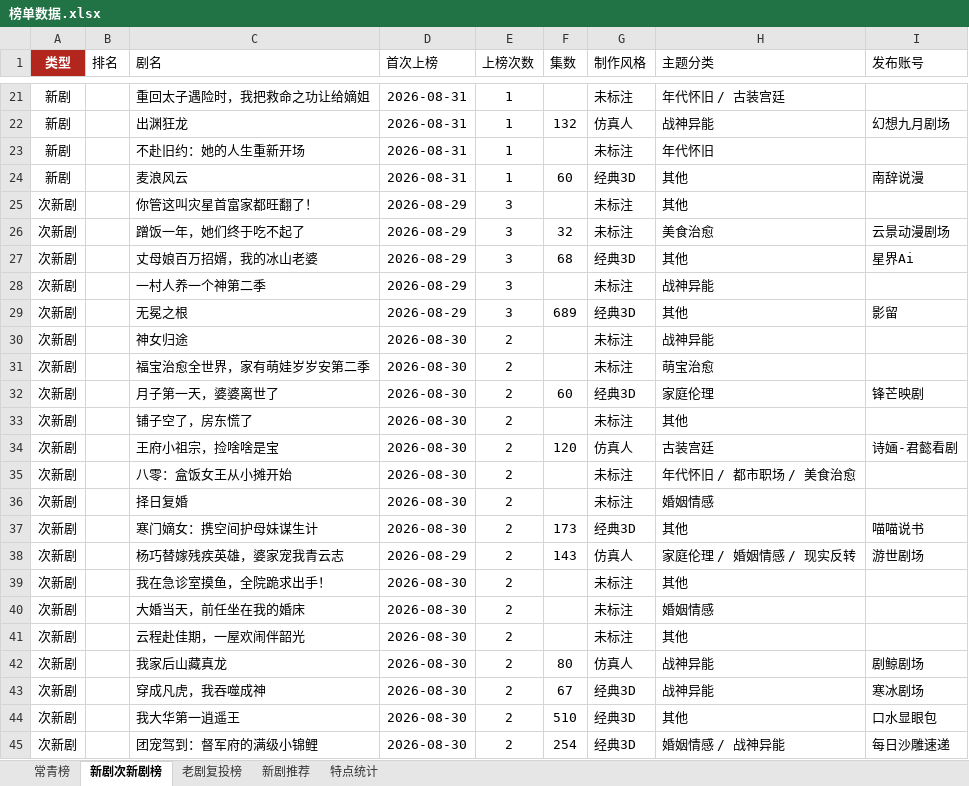
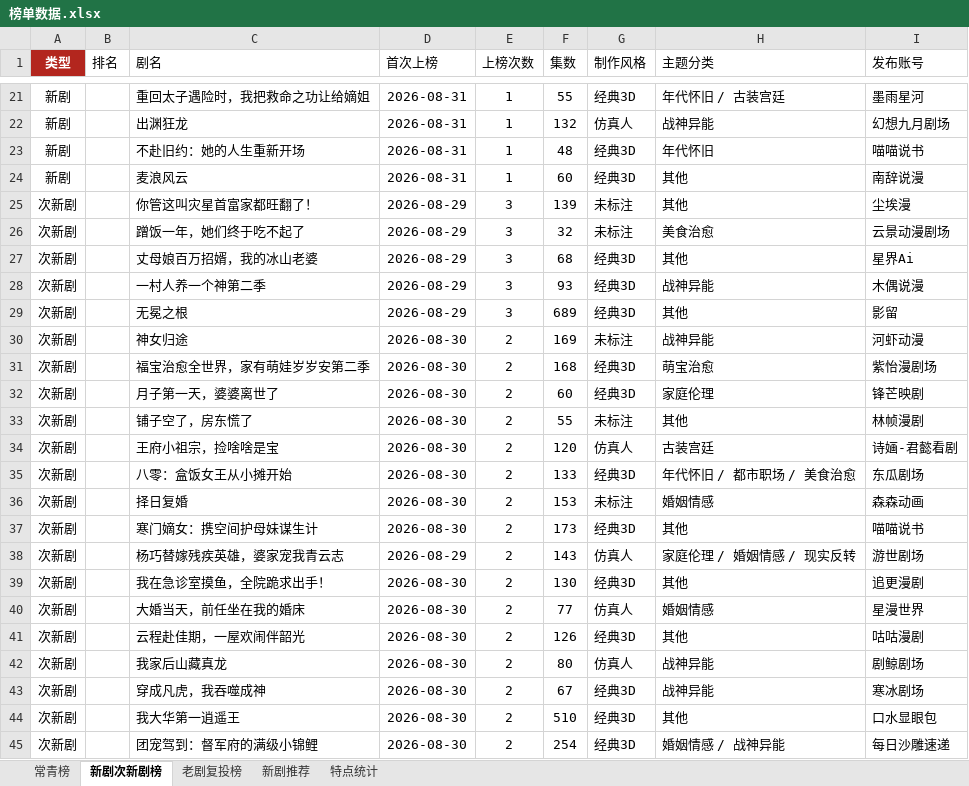
Before and after one commit to 2m247cdz9k-design/tomato-drama-rankings, an Excel workbook: 榜单数据.xlsx, sheet 新剧次新剧榜, drawn as a sheet; only a part is shown, gaps mark what is left out; values as stored, in another font and other column widths than the file's, no borders; the diff covers the shown part only; the diff names each change by its address in the sheet, - before the commit and + after, or states it on an @@ line.

Commit message:
接入新剧补充更新文件，新剧/次新剧补齐集数、发布账号、画风信息

```diff
--- a/榜单数据.xlsx (sheet 新剧次新剧榜)
+++ b/榜单数据.xlsx (sheet 新剧次新剧榜)
-F21 (集数): (empty)
+F21 (集数): 55
-G21 (制作风格): 未标注
+G21 (制作风格): 经典3D
-I21 (发布账号): (empty)
+I21 (发布账号): 墨雨星河
-F23 (集数): (empty)
+F23 (集数): 48
-G23 (制作风格): 未标注
+G23 (制作风格): 经典3D
-I23 (发布账号): (empty)
+I23 (发布账号): 喵喵说书
-F25 (集数): (empty)
+F25 (集数): 139
-I25 (发布账号): (empty)
+I25 (发布账号): 尘埃漫
-F28 (集数): (empty)
+F28 (集数): 93
-G28 (制作风格): 未标注
+G28 (制作风格): 经典3D
-I28 (发布账号): (empty)
+I28 (发布账号): 木偶说漫
-F30 (集数): (empty)
+F30 (集数): 169
-I30 (发布账号): (empty)
+I30 (发布账号): 河虾动漫
-F31 (集数): (empty)
+F31 (集数): 168
-G31 (制作风格): 未标注
+G31 (制作风格): 经典3D
-I31 (发布账号): (empty)
+I31 (发布账号): 紫怡漫剧场
-F33 (集数): (empty)
+F33 (集数): 55
-I33 (发布账号): (empty)
+I33 (发布账号): 林帧漫剧
-F35 (集数): (empty)
+F35 (集数): 133
-G35 (制作风格): 未标注
+G35 (制作风格): 经典3D
-I35 (发布账号): (empty)
+I35 (发布账号): 东瓜剧场
-F36 (集数): (empty)
+F36 (集数): 153
-I36 (发布账号): (empty)
+I36 (发布账号): 森森动画
-F39 (集数): (empty)
+F39 (集数): 130
-G39 (制作风格): 未标注
+G39 (制作风格): 经典3D
-I39 (发布账号): (empty)
+I39 (发布账号): 追更漫剧
-F40 (集数): (empty)
+F40 (集数): 77
-G40 (制作风格): 未标注
+G40 (制作风格): 仿真人
-I40 (发布账号): (empty)
+I40 (发布账号): 星漫世界
-F41 (集数): (empty)
+F41 (集数): 126
-G41 (制作风格): 未标注
+G41 (制作风格): 经典3D
-I41 (发布账号): (empty)
+I41 (发布账号): 咕咕漫剧
```
Also changed, not shown: 35 edited cells elsewhere in this sheet, sheet 特点统计, 2 other files.
